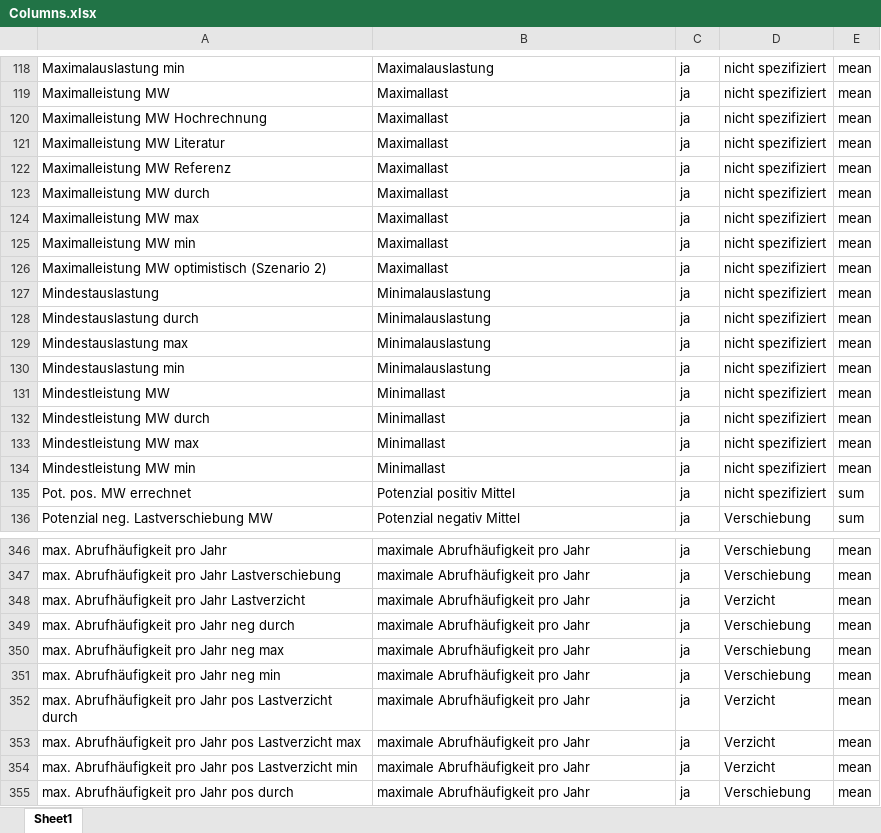
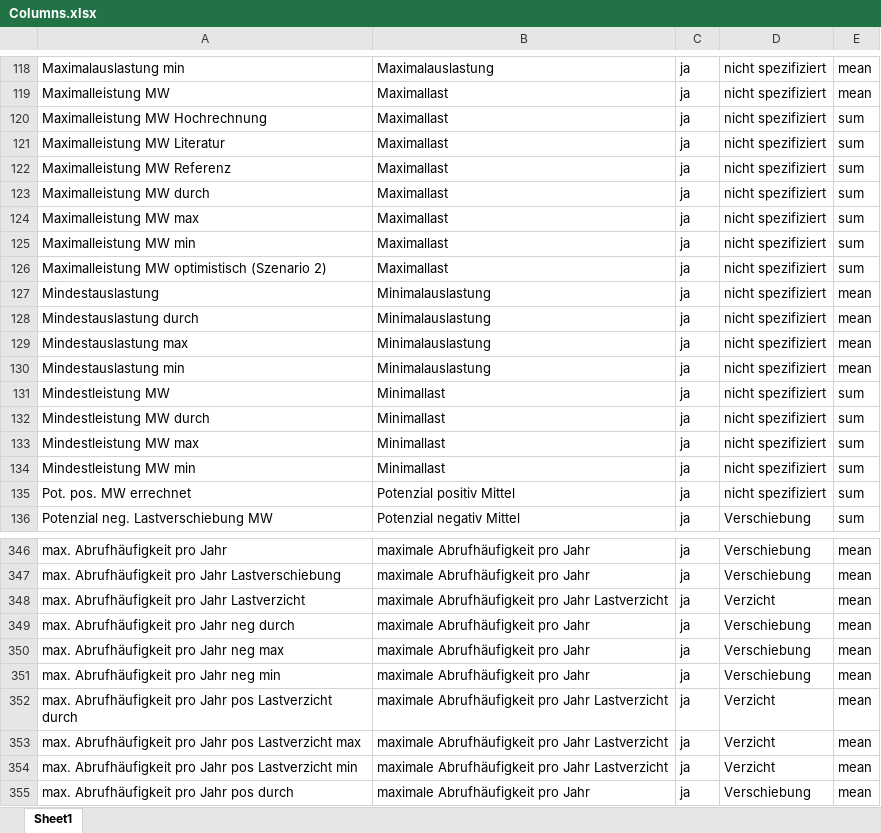
Before and after one commit to jokochems/DR_Potentials, an Excel workbook: Columns.xlsx, sheet Sheet1, drawn as a sheet; only a part is shown, gaps mark what is left out; values as stored, in another font and other column widths than the file's, no borders; table styles not drawn; the diff covers the shown part only; the diff names each change by its address in the sheet, - before the commit and + after, or states it on an @@ line.

Commit message:
Fix bugs in columns mapping

```diff
--- a/Columns.xlsx (sheet Sheet1)
+++ b/Columns.xlsx (sheet Sheet1)
-E120:E126: mean
+E120:E126: sum
-E131:E134: mean
+E131:E134: sum
-B348: maximale Abrufhäufigkeit pro Jahr
+B348: maximale Abrufhäufigkeit pro Jahr Lastverzicht
-B352:B354: maximale Abrufhäufigkeit pro Jahr
+B352:B354: maximale Abrufhäufigkeit pro Jahr Lastverzicht
```
Also changed, not shown: 3 edited cells elsewhere in this sheet.
